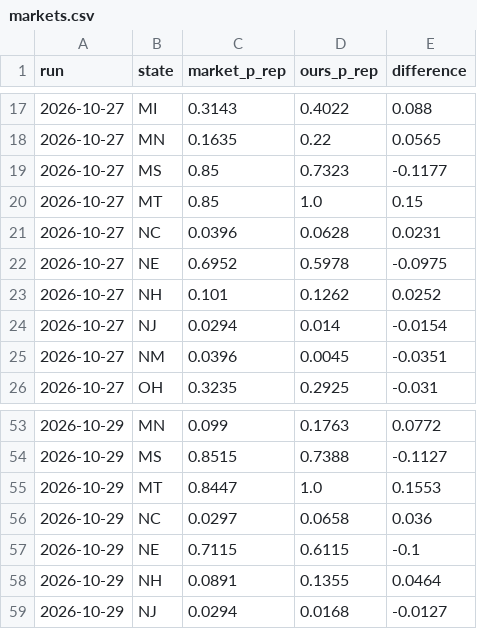
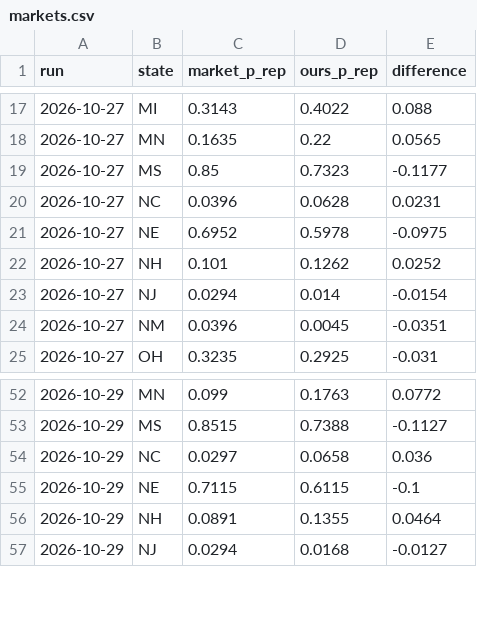
Before and after one commit to mh2244/US_Midterms_Synthetic_Voting, a CSV file: data/03-results/comparison/markets.csv, drawn as a sheet; only a part is shown, gaps mark what is left out.

Commit message:
Market comparison: clearer summary table and table view
Drop the 'Favourite differs' column, split the probability of Republican control into ours and the market's, add notes explaining the correlation and the mean absolute difference, and rename the last column of the table view to 'Difference (points)'. Montana is left out on news days before 31 October, when our forecast still used the Democrat Alani Bankhead rather than the independent Seth Bodnar.

```diff
--- a/data/03-results/comparison/markets.csv
+++ b/data/03-results/comparison/markets.csv
@@ -19,3 +19,2 @@ run,state,market_p_rep,ours_p_rep,difference
 2026-10-27,MS,0.85,0.7323,-0.1177
-2026-10-27,MT,0.85,1.0,0.15
 2026-10-27,NC,0.0396,0.0628,0.0231
@@ -54,3 +53,2 @@ run,state,market_p_rep,ours_p_rep,difference
 2026-10-29,MS,0.8515,0.7388,-0.1127
-2026-10-29,MT,0.8447,1.0,0.1553
 2026-10-29,NC,0.0297,0.0658,0.036
```
Also changed, not shown: 3 other files.
